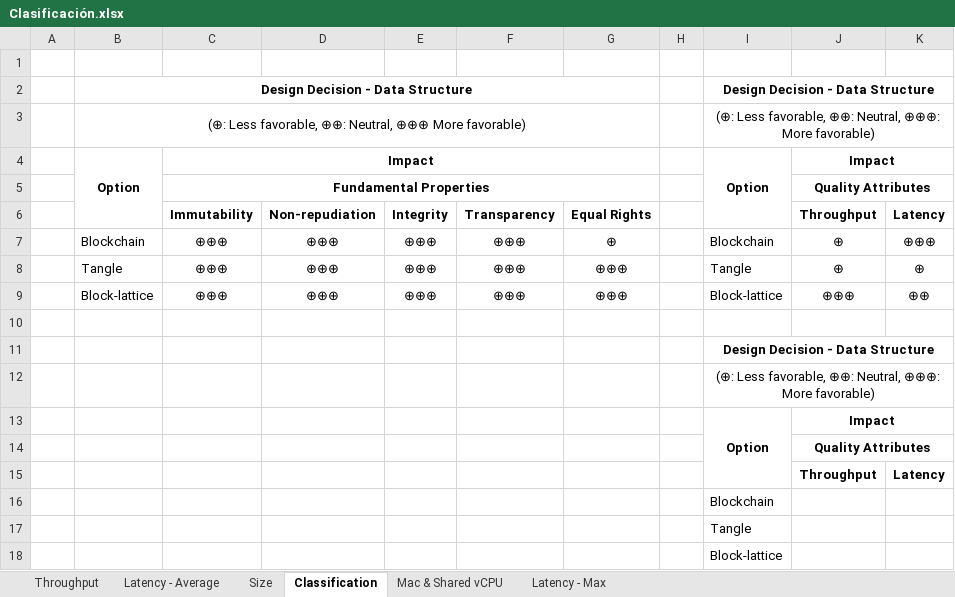
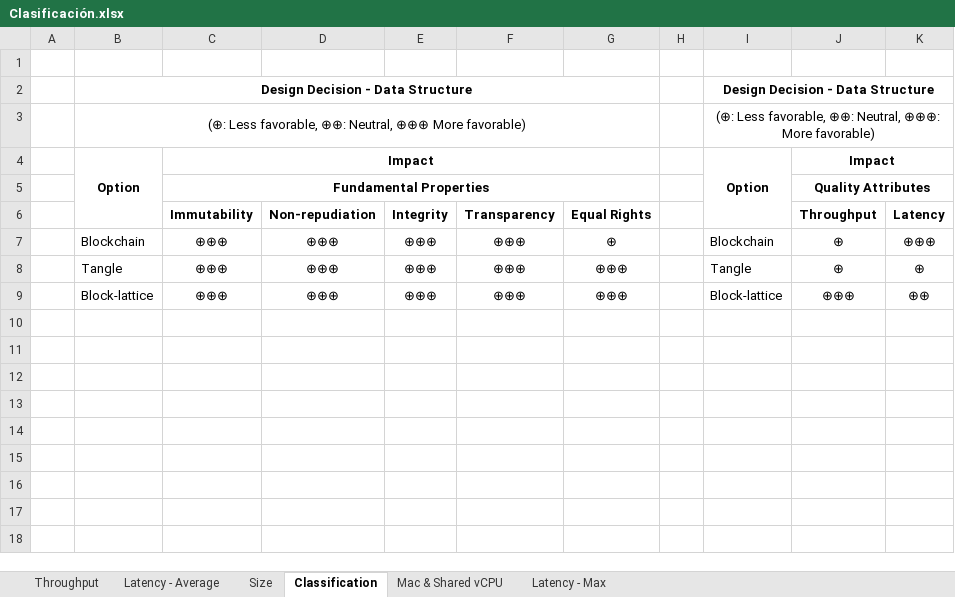
Before and after one commit to gcubillos/isis-3007-distributed-ledger, an Excel workbook: Docs/Clasificación.xlsx, sheet Classification, drawn as a sheet; values as stored, in another font and other column widths than the file's, no borders; the diff names each change by its address in the sheet, - before the commit and + after, or states it on an @@ line.

```diff
--- a/Docs/Clasificación.xlsx (sheet Classification)
+++ b/Docs/Clasificación.xlsx (sheet Classification)
-row 10: (empty)
-row 11:  |  |  |  |  |  |  |  | Design Decision - Data Structure
-row 12:  |  |  |  |  |  |  |  | (⊕: Less favorable, ⊕⊕: Neutral, ⊕⊕⊕: More favorable)
-row 13:  |  |  |  |  |  |  |  | Option | Impact
-row 14:  |  |  |  |  |  |  |  |  | Quality Attributes
-row 15:  |  |  |  |  |  |  |  |  | Throughput | Latency
-row 16:  |  |  |  |  |  |  |  | Blockchain
-row 17:  |  |  |  |  |  |  |  | Tangle
-row 18:  |  |  |  |  |  |  |  | Block-lattice
```
Also changed, not shown: 1 other file.
